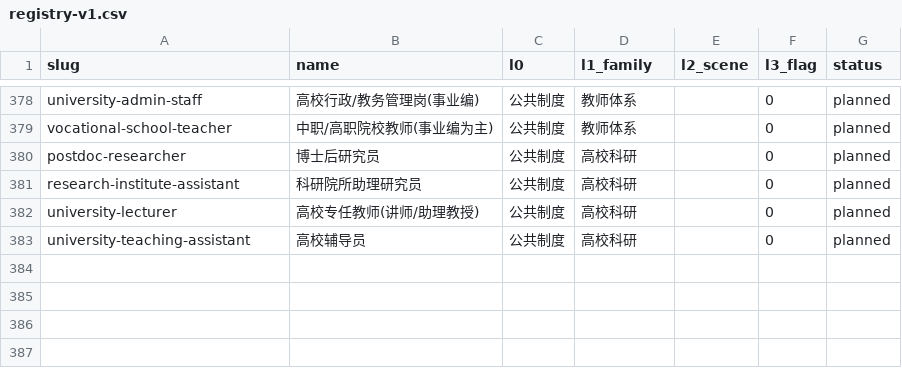
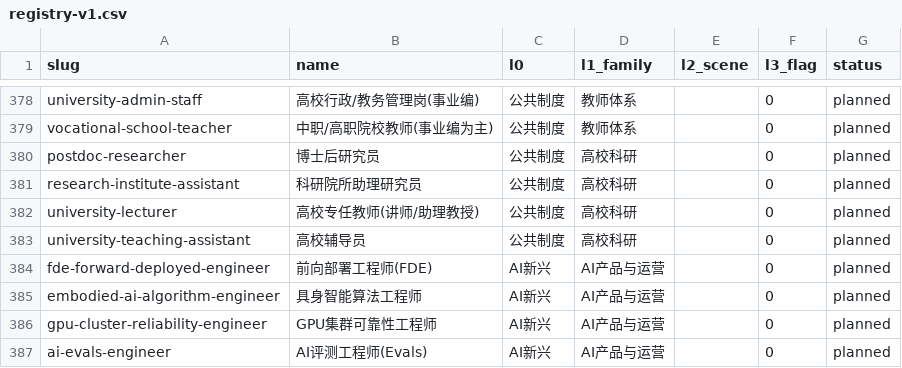
Before and after one commit to Jaydenlk/HR, a CSV file: data/occupations/registry-v1.csv, drawn as a sheet; only a part is shown, gaps mark what is left out; the diff names each change by its address in the sheet, - before the commit and + after, or states it on an @@ line.

```diff
--- a/data/occupations/registry-v1.csv
+++ b/data/occupations/registry-v1.csv
+row 384: fde-forward-deployed-engineer | 前向部署工程师(FDE) | AI新兴 | AI产品与运营 |  | 0 | planned
+row 385: embodied-ai-algorithm-engineer | 具身智能算法工程师 | AI新兴 | AI产品与运营 |  | 0 | planned
+row 386: gpu-cluster-reliability-engineer | GPU集群可靠性工程师 | AI新兴 | AI产品与运营 |  | 0 | planned
+row 387: ai-evals-engineer | AI评测工程师(Evals) | AI新兴 | AI产品与运营 |  | 0 | planned
```
Also changed, not shown: data/occupations/edges-v1.csv.
